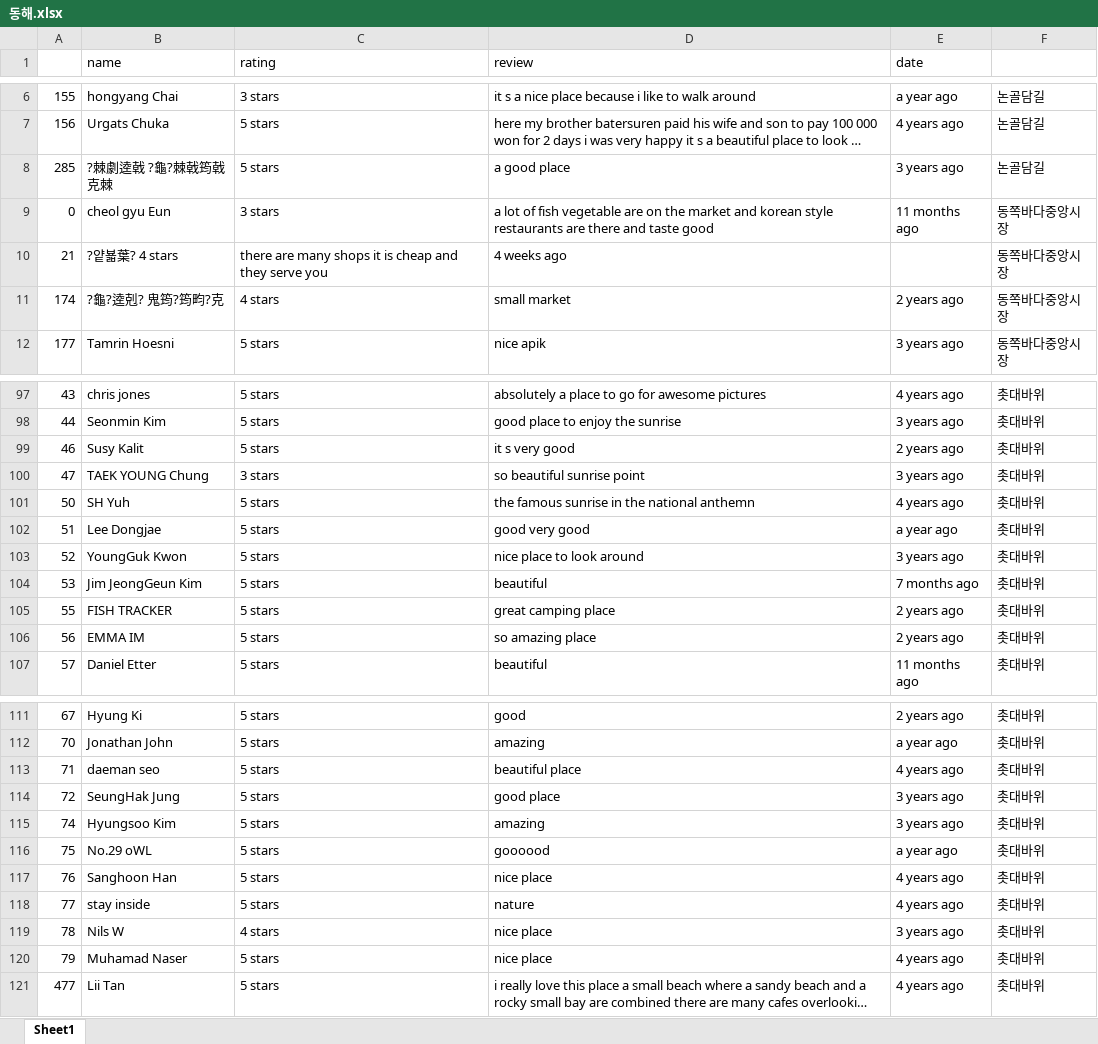
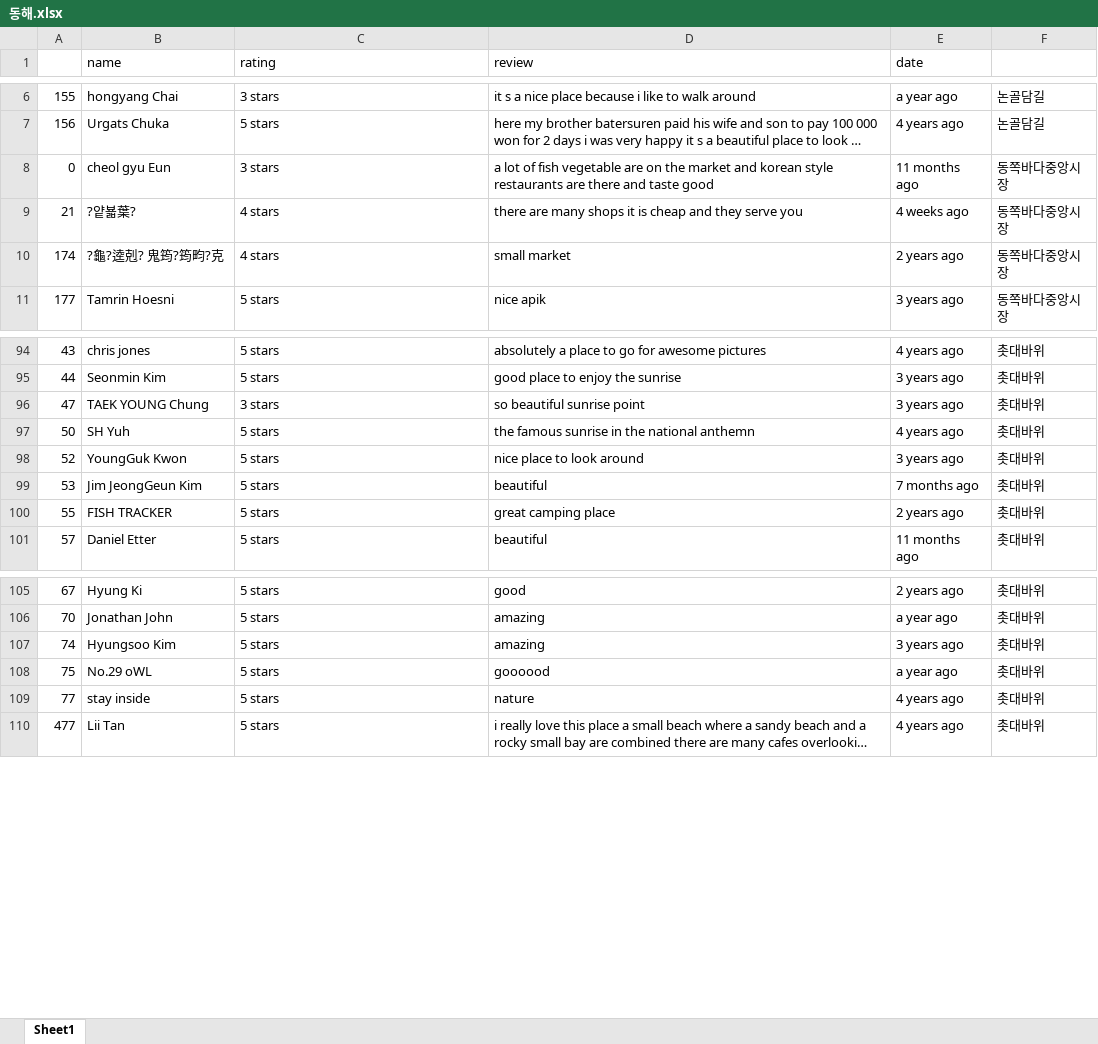
Before and after one commit to yoonsula/trip_review_crawling, an Excel workbook: 동해/동해.xlsx, sheet Sheet1, drawn as a sheet; only a part is shown, gaps mark what is left out; long unchanged cells end in …; values as stored, in another font and other column widths than the file's, no borders; removed rows and columns are numbered as before the commit, all else as after; the diff covers the shown part only; the diff names each change by its address in the sheet, - before the commit and + after, or states it on an @@ line.

```diff
--- a/동해/동해.xlsx (sheet Sheet1)
+++ b/동해/동해.xlsx (sheet Sheet1)
-row 8: 285 | ?棘劇逵戟 ?龜?棘戟筠戟克棘 | 5 stars | a good place | 3 years ago | 논골담길
-B9 (name): ?얕뵯葉? 4 stars
+B9 (name): ?얕뵯葉?
-C9 (rating): there are many shops it is cheap and they serve you
+C9 (rating): 4 stars
-D9 (review): 4 weeks ago
+D9 (review): there are many shops it is cheap and they serve you
-E9 (date): (empty)
+E9 (date): 4 weeks ago
-row 99: 46 | Susy Kalit | 5 stars | it s very good | 2 years ago | 촛대바위
-row 102: 51 | Lee Dongjae | 5 stars | good very good | a year ago | 촛대바위
-row 106: 56 | EMMA IM | 5 stars | so amazing place | 2 years ago | 촛대바위
-row 113: 71 | daeman seo | 5 stars | beautiful place | 4 years ago | 촛대바위
-row 114: 72 | SeungHak Jung | 5 stars | good place | 3 years ago | 촛대바위
-row 117: 76 | Sanghoon Han | 5 stars | nice place | 4 years ago | 촛대바위
-row 119: 78 | Nils W | 4 stars | nice place | 3 years ago | 촛대바위
-row 120: 79 | Muhamad Naser | 5 stars | nice place | 4 years ago | 촛대바위
```
Also changed, not shown: 2 removed rows and 8 edited cells elsewhere in this sheet, 23 other files.
